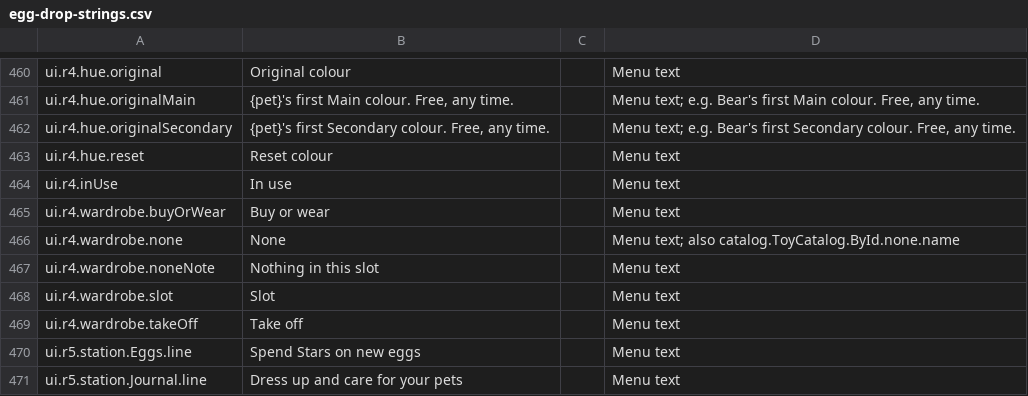
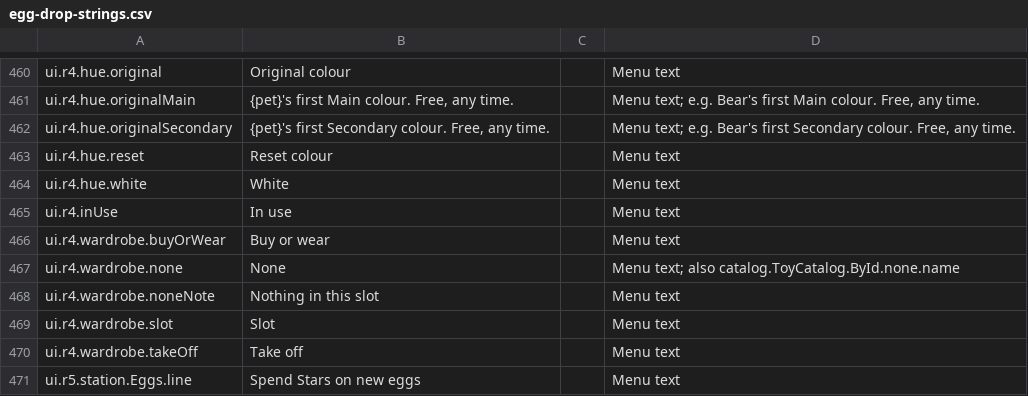
Before and after one commit to spoisseroux/egg-drop, a CSV file: assets/localization/egg-drop-strings.csv, drawn as a sheet; only a part is shown, gaps mark what is left out; the shorter side is filled out with more unchanged rows; the diff names each change by its address in the sheet, - before the commit and + after, or states it on an @@ line.

```diff
--- a/assets/localization/egg-drop-strings.csv
+++ b/assets/localization/egg-drop-strings.csv
+row 464: ui.r4.hue.white | White |  | Menu text
```
Also changed, not shown: 11 other files.
